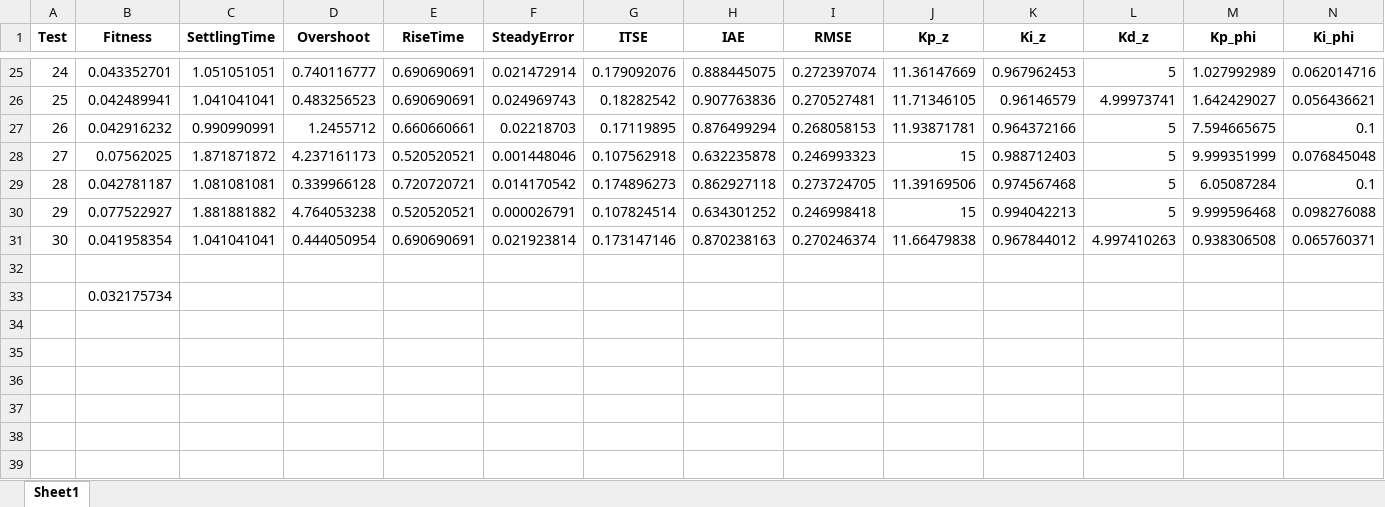
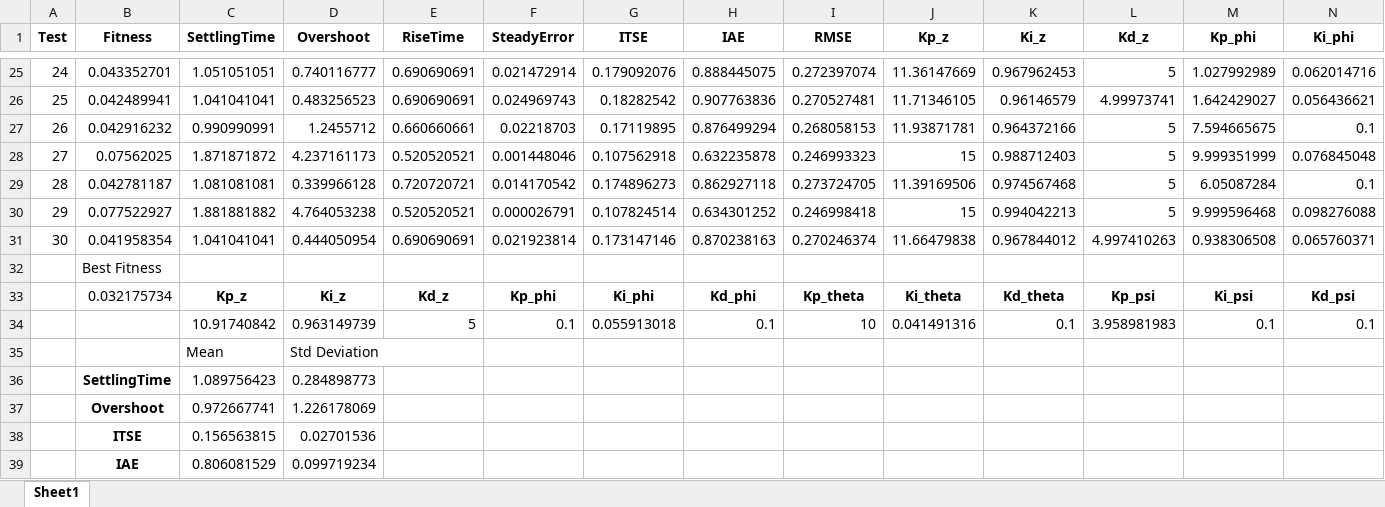
Before and after one commit to Luissf1/QuadrotorPython, an Excel workbook: results/Results_PSO_PID_Test_2.xlsx, sheet Sheet1, drawn as a sheet; only a part is shown, gaps mark what is left out; values as stored, in another font and other column widths than the file's, no borders; removed rows and columns are numbered as before the commit, all else as after; rows hold the shown columns only; the diff names each change by its address in the sheet, - before the commit and + after, or states it on an @@ line.

```diff
--- a/results/Results_PSO_PID_Test_2.xlsx (sheet Sheet1)
+++ b/results/Results_PSO_PID_Test_2.xlsx (sheet Sheet1)
-row 32: (empty)
-B32 (Fitness): 0.032175734
+B32 (Fitness): Best Fitness
+row 33:  | 0.032175734 | Kp_z | Ki_z | Kd_z | Kp_phi | Ki_phi | Kd_phi | Kp_theta | Ki_theta | Kd_theta | Kp_psi | Ki_psi | Kd_psi
+row 34:  |  | 10.91740842 | 0.963149739 | 5 | 0.1 | 0.055913018 | 0.1 | 10 | 0.041491316 | 0.1 | 3.958981983 | 0.1 | 0.1
+row 35:  |  | Mean | Std Deviation
+row 36:  | SettlingTime | 1.089756423 | 0.284898773
+row 37:  | Overshoot | 0.972667741 | 1.226178069
+row 38:  | ITSE | 0.156563815 | 0.02701536
+row 39:  | IAE | 0.806081529 | 0.099719234
```
Also changed, not shown: results/Results_PSO_PID_Test_3.xlsx, results/Results_PSO_PID_Test_5.xlsx, 7 other files.
